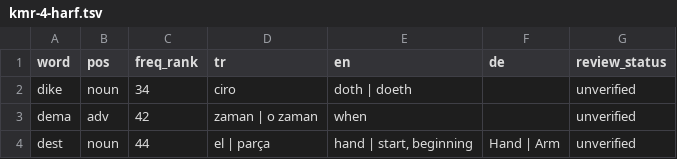
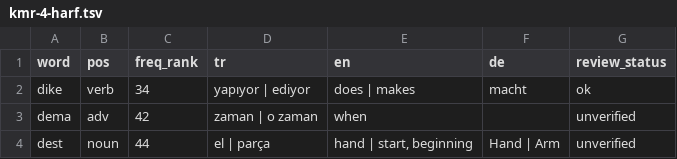
Before and after one commit to tankilicresul/kurdish-multilingual-lexicon, a TSV file: data/games/kmr-4-harf.tsv, drawn as a sheet; only a part is shown.

```diff
--- a/data/games/kmr-4-harf.tsv
+++ b/data/games/kmr-4-harf.tsv
@@ -1,3 +1,3 @@
 word	pos	freq_rank	tr	en	de	review_status
-dike	noun	34	ciro	doth | doeth		unverified
+dike	verb	34	yapıyor | ediyor	does | makes	macht	ok
 dema	adv	42	zaman | o zaman	when		unverified
```
Also changed, not shown: data/games/kmr-3-harf.tsv, data/games/kmr-5-harf.tsv, 34 other files.
